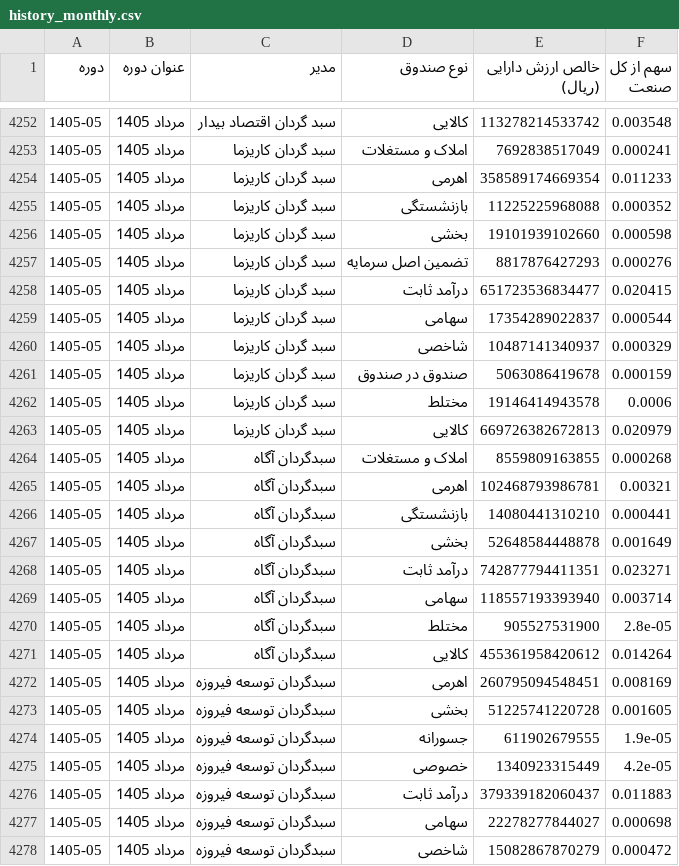
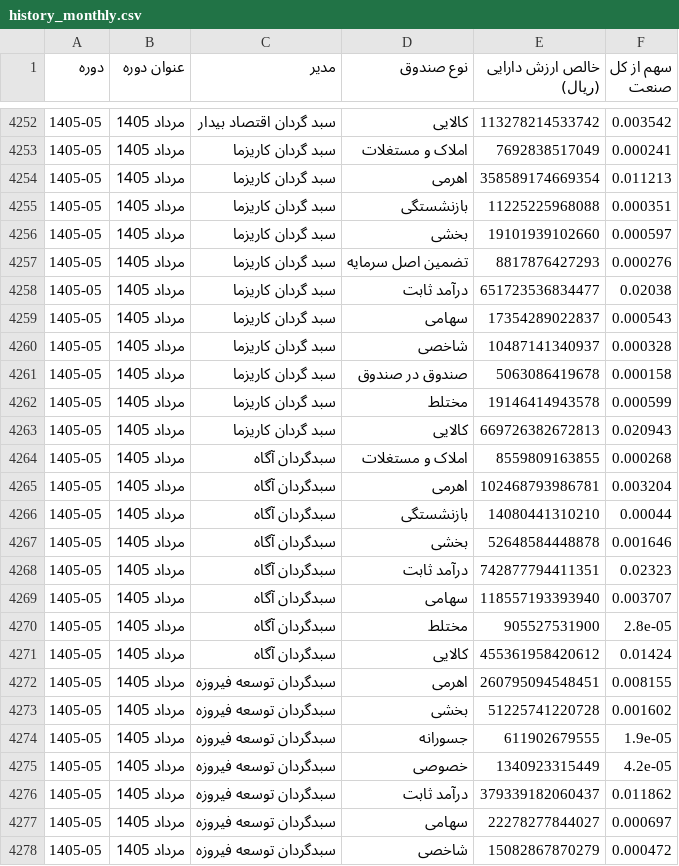
Before and after one commit to gh-azad/fund-market-report, a CSV file: history_monthly.csv, drawn as a sheet; only a part is shown, gaps mark what is left out; the diff covers the shown part only.

```diff
--- a/history_monthly.csv
+++ b/history_monthly.csv
@@ -4252,27 +4252,27 @@
-1405-05,مرداد 1405,سبد گردان اقتصاد بیدار,کالایی,113278214533742,0.003548
+1405-05,مرداد 1405,سبد گردان اقتصاد بیدار,کالایی,113278214533742,0.003542
 1405-05,مرداد 1405,سبد گردان کاریزما,املاک و مستغلات,7692838517049,0.000241
-1405-05,مرداد 1405,سبد گردان کاریزما,اهرمی,358589174669354,0.011233
-1405-05,مرداد 1405,سبد گردان کاریزما,بازنشستگی,11225225968088,0.000352
-1405-05,مرداد 1405,سبد گردان کاریزما,بخشی,19101939102660,0.000598
+1405-05,مرداد 1405,سبد گردان کاریزما,اهرمی,358589174669354,0.011213
+1405-05,مرداد 1405,سبد گردان کاریزما,بازنشستگی,11225225968088,0.000351
+1405-05,مرداد 1405,سبد گردان کاریزما,بخشی,19101939102660,0.000597
 1405-05,مرداد 1405,سبد گردان کاریزما,تضمین اصل سرمایه,8817876427293,0.000276
-1405-05,مرداد 1405,سبد گردان کاریزما,درآمد ثابت,651723536834477,0.020415
-1405-05,مرداد 1405,سبد گردان کاریزما,سهامی,17354289022837,0.000544
-1405-05,مرداد 1405,سبد گردان کاریزما,شاخصی,10487141340937,0.000329
-1405-05,مرداد 1405,سبد گردان کاریزما,صندوق در صندوق,5063086419678,0.000159
-1405-05,مرداد 1405,سبد گردان کاریزما,مختلط,19146414943578,0.0006
-1405-05,مرداد 1405,سبد گردان کاریزما,کالایی,669726382672813,0.020979
+1405-05,مرداد 1405,سبد گردان کاریزما,درآمد ثابت,651723536834477,0.02038
+1405-05,مرداد 1405,سبد گردان کاریزما,سهامی,17354289022837,0.000543
+1405-05,مرداد 1405,سبد گردان کاریزما,شاخصی,10487141340937,0.000328
+1405-05,مرداد 1405,سبد گردان کاریزما,صندوق در صندوق,5063086419678,0.000158
+1405-05,مرداد 1405,سبد گردان کاریزما,مختلط,19146414943578,0.000599
+1405-05,مرداد 1405,سبد گردان کاریزما,کالایی,669726382672813,0.020943
 1405-05,مرداد 1405,سبدگردان آگاه,املاک و مستغلات,8559809163855,0.000268
-1405-05,مرداد 1405,سبدگردان آگاه,اهرمی,102468793986781,0.00321
-1405-05,مرداد 1405,سبدگردان آگاه,بازنشستگی,14080441310210,0.000441
-1405-05,مرداد 1405,سبدگردان آگاه,بخشی,52648584448878,0.001649
-1405-05,مرداد 1405,سبدگردان آگاه,درآمد ثابت,742877794411351,0.023271
-1405-05,مرداد 1405,سبدگردان آگاه,سهامی,118557193393940,0.003714
+1405-05,مرداد 1405,سبدگردان آگاه,اهرمی,102468793986781,0.003204
+1405-05,مرداد 1405,سبدگردان آگاه,بازنشستگی,14080441310210,0.00044
+1405-05,مرداد 1405,سبدگردان آگاه,بخشی,52648584448878,0.001646
+1405-05,مرداد 1405,سبدگردان آگاه,درآمد ثابت,742877794411351,0.02323
+1405-05,مرداد 1405,سبدگردان آگاه,سهامی,118557193393940,0.003707
 1405-05,مرداد 1405,سبدگردان آگاه,مختلط,905527531900,2.8e-05
-1405-05,مرداد 1405,سبدگردان آگاه,کالایی,455361958420612,0.014264
-1405-05,مرداد 1405,سبدگردان توسعه فیروزه,اهرمی,260795094548451,0.008169
-1405-05,مرداد 1405,سبدگردان توسعه فیروزه,بخشی,51225741220728,0.001605
+1405-05,مرداد 1405,سبدگردان آگاه,کالایی,455361958420612,0.01424
+1405-05,مرداد 1405,سبدگردان توسعه فیروزه,اهرمی,260795094548451,0.008155
+1405-05,مرداد 1405,سبدگردان توسعه فیروزه,بخشی,51225741220728,0.001602
 1405-05,مرداد 1405,سبدگردان توسعه فیروزه,جسورانه,611902679555,1.9e-05
 1405-05,مرداد 1405,سبدگردان توسعه فیروزه,خصوصی,1340923315449,4.2e-05
-1405-05,مرداد 1405,سبدگردان توسعه فیروزه,درآمد ثابت,379339182060437,0.011883
-1405-05,مرداد 1405,سبدگردان توسعه فیروزه,سهامی,22278277844027,0.000698
+1405-05,مرداد 1405,سبدگردان توسعه فیروزه,درآمد ثابت,379339182060437,0.011862
+1405-05,مرداد 1405,سبدگردان توسعه فیروزه,سهامی,22278277844027,0.000697
 1405-05,مرداد 1405,سبدگردان توسعه فیروزه,شاخصی,15082867870279,0.000472
```
Also changed, not shown: 163 edited cells elsewhere in this file, history.csv, history_quarterly.csv, 1 other file.
